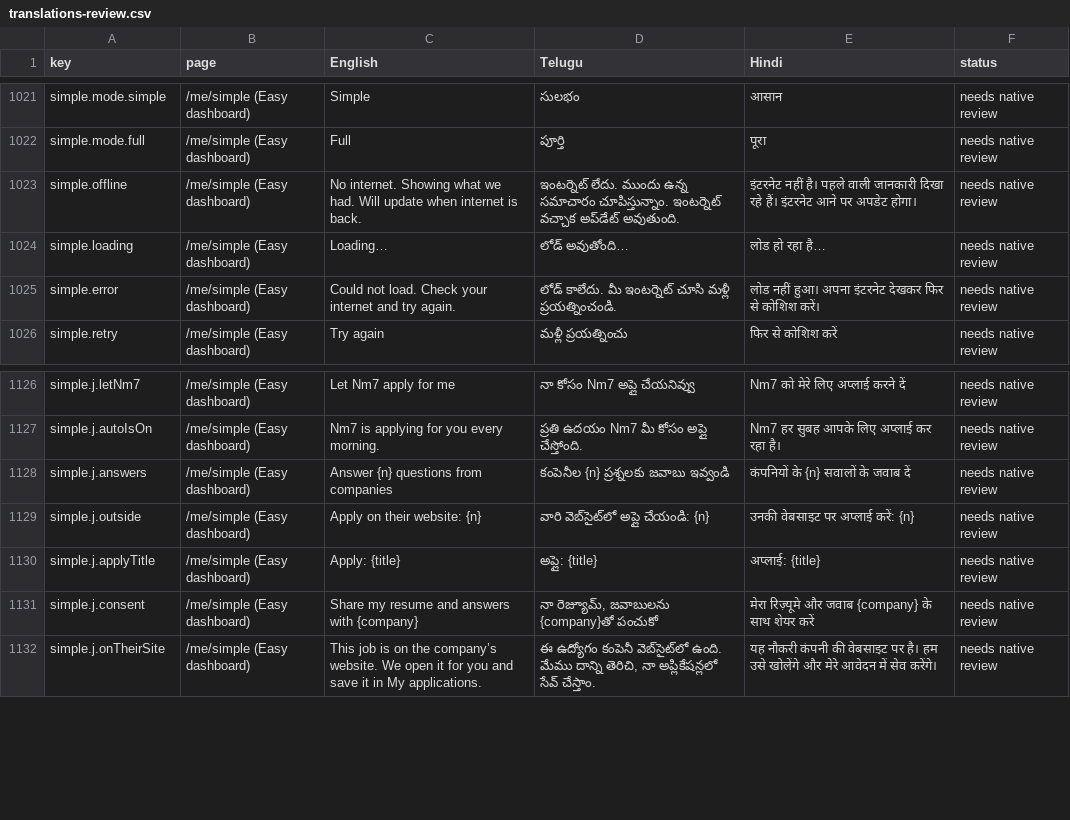
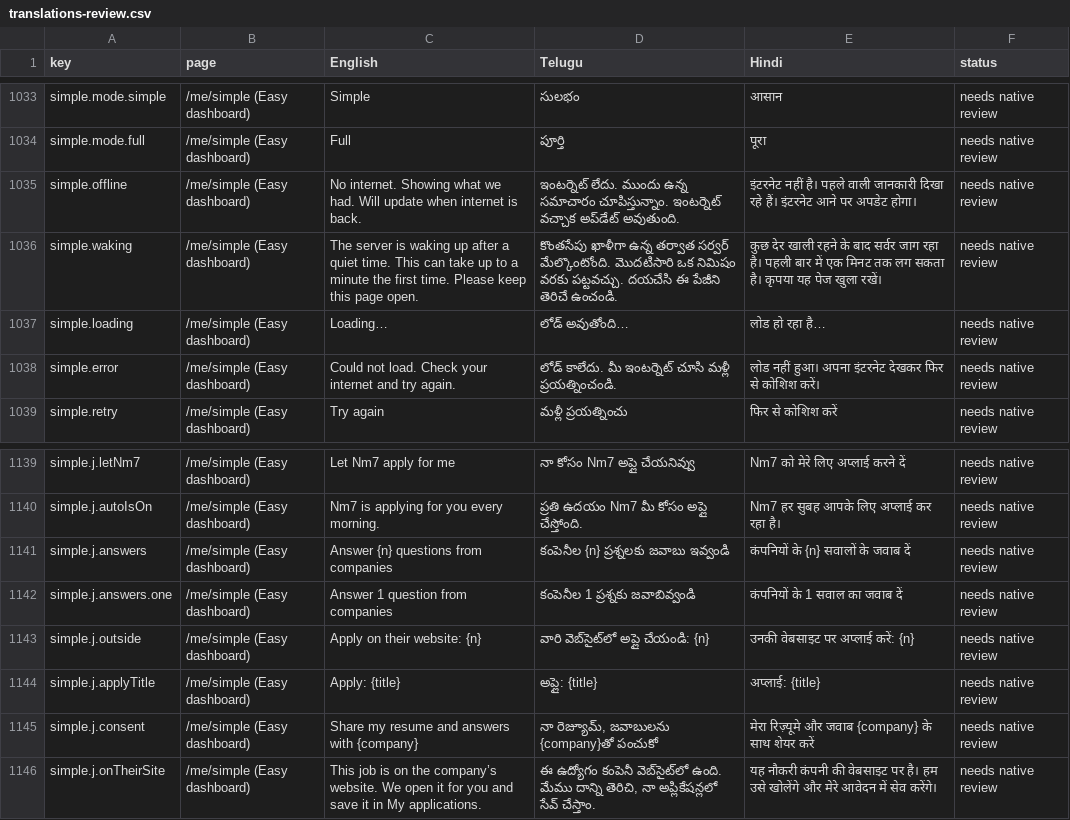
Before and after one commit to NareshMaddela021/NM7, a CSV file: docs/translations-review.csv, drawn as a sheet; only a part is shown, gaps mark what is left out; the diff covers the shown part only; the diff names each change by its address in the sheet, - before the commit and + after, or states it on an @@ line.

```diff
--- a/docs/translations-review.csv
+++ b/docs/translations-review.csv
+row 1036: simple.waking | /me/simple (Easy dashboard) | The server is waking up after a quiet time. This can take up to a minute the first time. Please keep this page open. | కొంతసేపు ఖాళీగా ఉన్న తర్వాత సర్వర్ మేల్కొంటోంది. మొదటిసారి ఒక నిమిషం వరకు పట్టవచ్చు. దయచేసి ఈ పేజీని తెరిచే ఉంచండి. | कुछ देर खाली रहने के बाद सर्वर जाग रहा है। पहली बार में एक मिनट तक लग सकता है। कृपया यह पेज खुला रखें। | needs native review
+row 1142: simple.j.answers.one | /me/simple (Easy dashboard) | Answer 1 question from companies | కంపెనీల 1 ప్రశ్నకు జవాబివ్వండి | कंपनियों के 1 सवाल का जवाब दें | needs native review
```
Also changed, not shown: 12 added rows elsewhere in this file, 21 other files.
